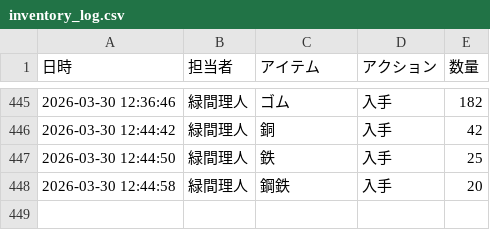
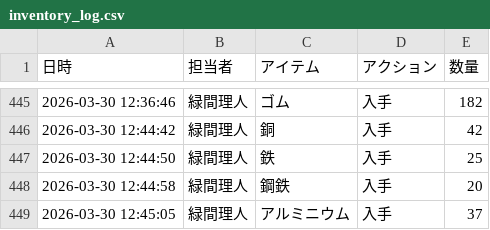
Before and after one commit to Lichtmido/midorima_material_inventory_management, a CSV file: inventory_log.csv, drawn as a sheet; only a part is shown, gaps mark what is left out; the diff names each change by its address in the sheet, - before the commit and + after, or states it on an @@ line.

Commit message:
Inventory Update: 2026-03-30 12:45:05

```diff
--- a/inventory_log.csv
+++ b/inventory_log.csv
+row 449: 2026-03-30 12:45:05 | 緑間理人 | アルミニウム | 入手 | 37
```
